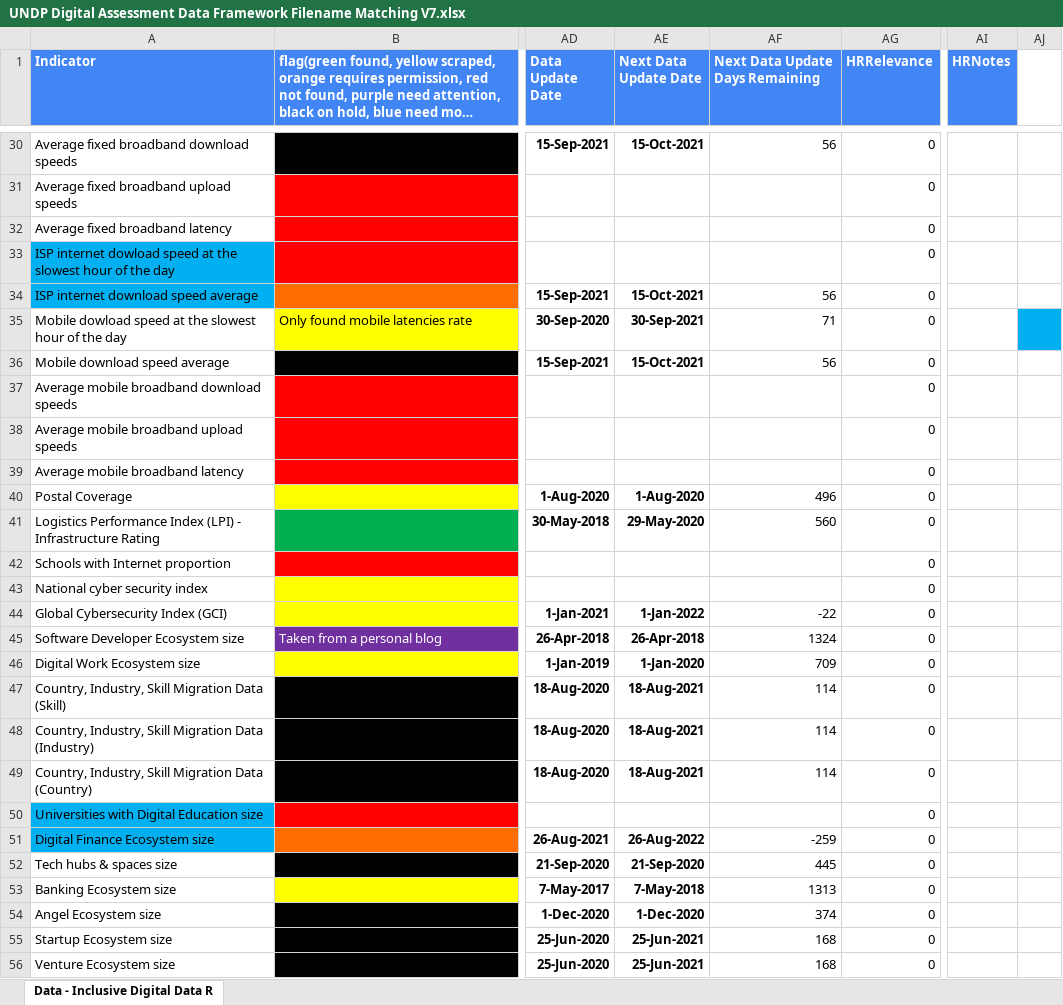
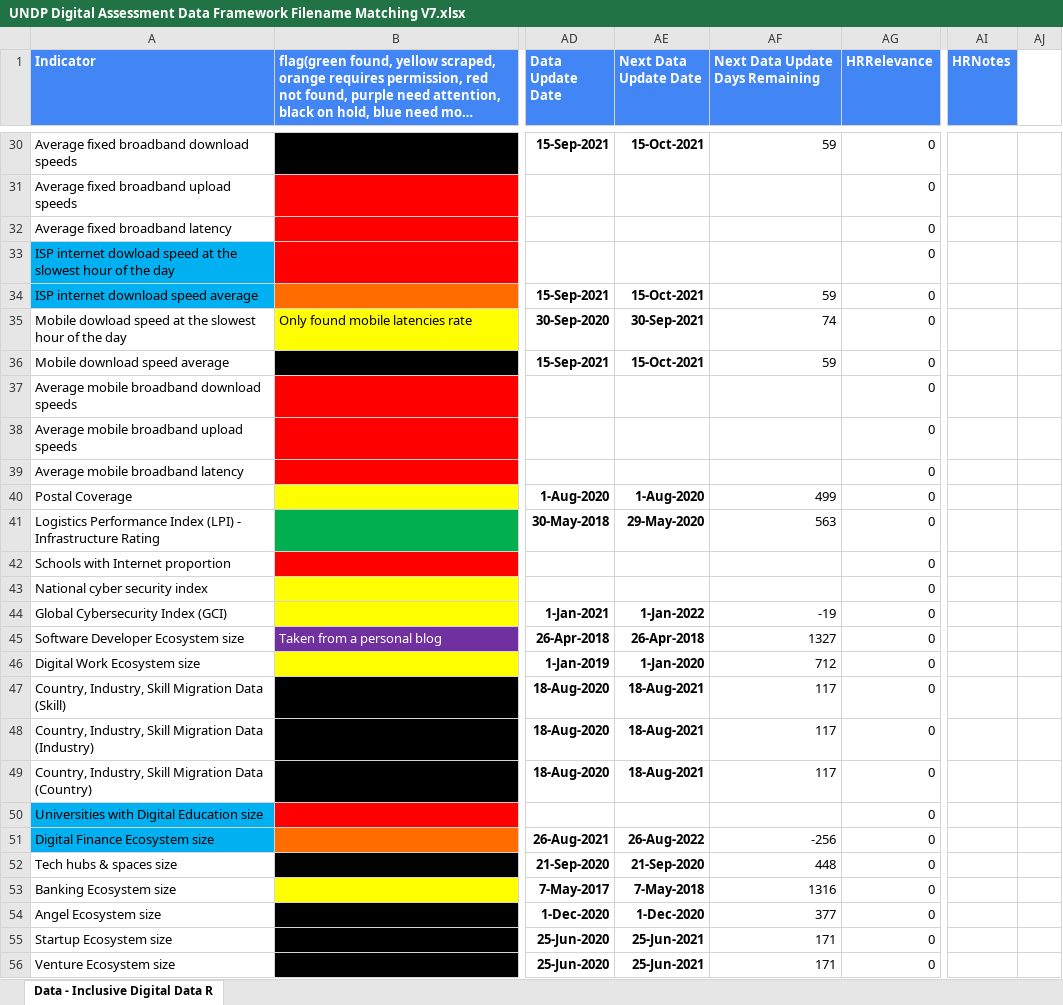
Before and after one commit to undp/digital-development-compass, an Excel workbook: UNDP Digital Assessment Data Framework Filename Matching V7.xlsx, sheet Data - Inclusive Digital Data R, drawn as a sheet; only a part is shown, gaps mark what is left out; long unchanged cells end in …; values as stored, in another font and other column widths than the file's, no borders; charts and pictures and conditional formats not drawn; the diff covers the shown part only; the diff names each change by its address in the sheet, - before the commit and + after, or states it on an @@ line.

```diff
--- a/UNDP Digital Assessment Data Framework Filename Matching V7.xlsx (sheet Data - Inclusive Digital Data R)
+++ b/UNDP Digital Assessment Data Framework Filename Matching V7.xlsx (sheet Data - Inclusive Digital Data R)
-AF30 (Next Data Update Days Remaining): 56
+AF30 (Next Data Update Days Remaining): 59
-AF34 (Next Data Update Days Remaining): 56
+AF34 (Next Data Update Days Remaining): 59
-AF35 (Next Data Update Days Remaining): 71
+AF35 (Next Data Update Days Remaining): 74
-AJ35 fill: #00B0F0
+AJ35 fill: none
-AF36 (Next Data Update Days Remaining): 56
+AF36 (Next Data Update Days Remaining): 59
-AF40 (Next Data Update Days Remaining): 496
+AF40 (Next Data Update Days Remaining): 499
-AF41 (Next Data Update Days Remaining): 560
+AF41 (Next Data Update Days Remaining): 563
-AF44 (Next Data Update Days Remaining): -22
+AF44 (Next Data Update Days Remaining): -19
-AF45 (Next Data Update Days Remaining): 1324
+AF45 (Next Data Update Days Remaining): 1327
-AF46 (Next Data Update Days Remaining): 709
+AF46 (Next Data Update Days Remaining): 712
-AF47:AF49 (Next Data Update Days Remaining): 114
+AF47:AF49 (Next Data Update Days Remaining): 117
-AF51 (Next Data Update Days Remaining): -259
+AF51 (Next Data Update Days Remaining): -256
-AF52 (Next Data Update Days Remaining): 445
+AF52 (Next Data Update Days Remaining): 448
-AF53 (Next Data Update Days Remaining): 1313
+AF53 (Next Data Update Days Remaining): 1316
-AF54 (Next Data Update Days Remaining): 374
+AF54 (Next Data Update Days Remaining): 377
-AF55:AF56 (Next Data Update Days Remaining): 168
+AF55:AF56 (Next Data Update Days Remaining): 171
```
Also changed, not shown: 119 edited cells elsewhere in this sheet, 52 other files.
